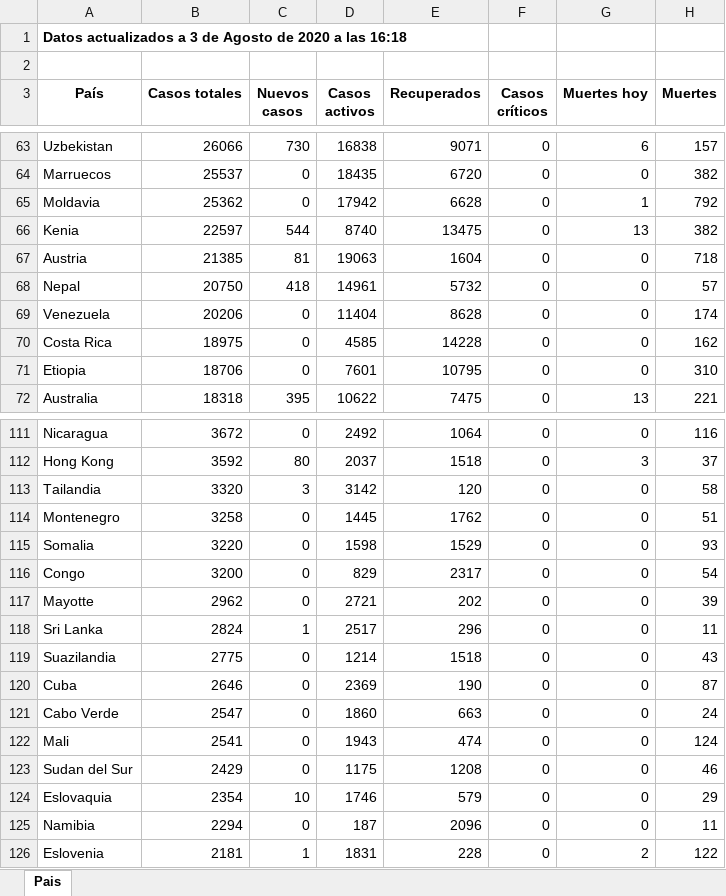
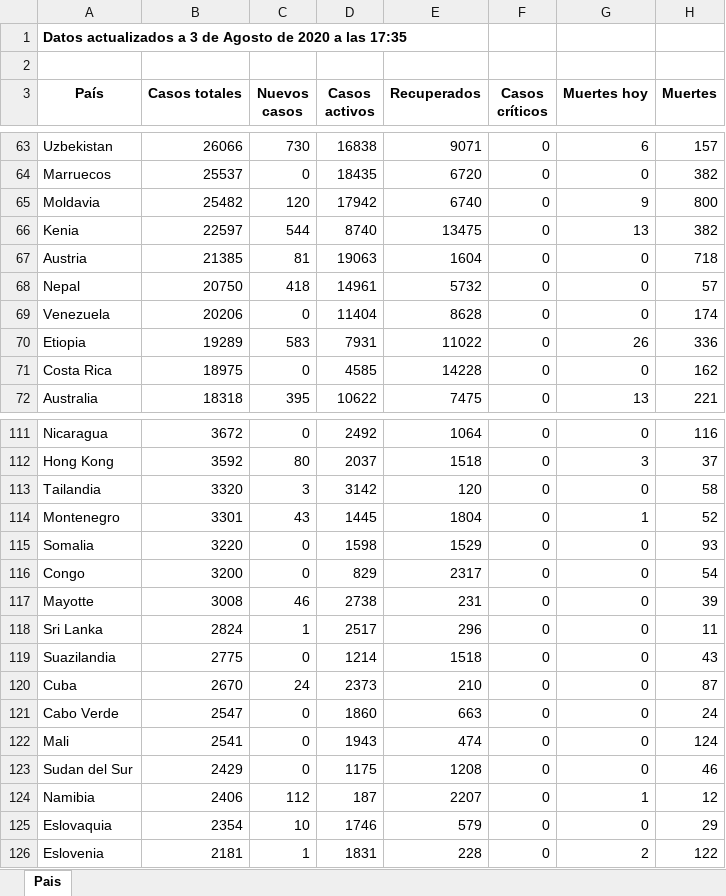
Before and after one commit to Dviejopomata/covid-19-data, an Excel workbook: paises.xlsx, sheet Pais, drawn as a sheet; only a part is shown, gaps mark what is left out; values as stored, in another font and other column widths than the file's, no borders; removed rows and columns are numbered as before the commit, all else as after; the diff covers the shown part only; the diff names each change by its address in the sheet, - before the commit and + after, or states it on an @@ line.

```diff
--- a/paises.xlsx (sheet Pais)
+++ b/paises.xlsx (sheet Pais)
-A1 (País): …a las 16:18
+A1 (País): …a las 17:35
-B65 (Casos totales): 25362
+B65 (Casos totales): 25482
-C65 (Nuevos casos): 0
+C65 (Nuevos casos): 120
-E65 (Recuperados): 6628
+E65 (Recuperados): 6740
-G65 (Muertes hoy): 1
+G65 (Muertes hoy): 9
-H65 (Muertes): 792
+H65 (Muertes): 800
+row 70: Etiopia | 19289 | 583 | 7931 | 11022 | 0 | 26 | 336
-row 71: Etiopia | 18706 | 0 | 7601 | 10795 | 0 | 0 | 310
-B114 (Casos totales): 3258
+B114 (Casos totales): 3301
-C114 (Nuevos casos): 0
+C114 (Nuevos casos): 43
-E114 (Recuperados): 1762
+E114 (Recuperados): 1804
-G114 (Muertes hoy): 0
+G114 (Muertes hoy): 1
-H114 (Muertes): 51
+H114 (Muertes): 52
-B117 (Casos totales): 2962
+B117 (Casos totales): 3008
-C117 (Nuevos casos): 0
+C117 (Nuevos casos): 46
-D117 (Casos activos): 2721
+D117 (Casos activos): 2738
-E117 (Recuperados): 202
+E117 (Recuperados): 231
-B120 (Casos totales): 2646
+B120 (Casos totales): 2670
-C120 (Nuevos casos): 0
+C120 (Nuevos casos): 24
-D120 (Casos activos): 2369
+D120 (Casos activos): 2373
-E120 (Recuperados): 190
+E120 (Recuperados): 210
+row 124: Namibia | 2406 | 112 | 187 | 2207 | 0 | 1 | 12
-row 125: Namibia | 2294 | 0 | 187 | 2096 | 0 | 0 | 11
```
Also changed, not shown: 1 added row, 1 removed row and 42 edited cells elsewhere in this sheet, provincias_spain.xlsx, 3 other files.
